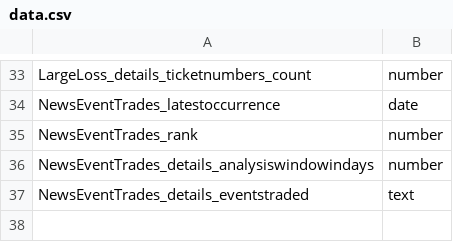
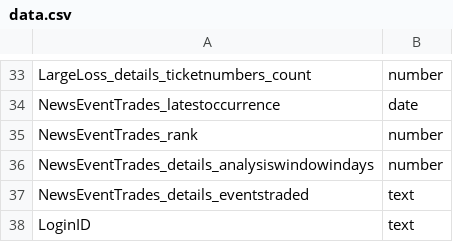
Before and after one commit to Autochartist/MauticEvaluation, a CSV file: DynamicFields/data.csv, drawn as a sheet; only a part is shown, gaps mark what is left out.

Commit message:
added another custom field

```diff
--- a/DynamicFields/data.csv
+++ b/DynamicFields/data.csv
@@ -37 +37,2 @@ NewsEventTrades_details_analysiswindowindays,number
 NewsEventTrades_details_eventstraded,text
+LoginID,text
```
